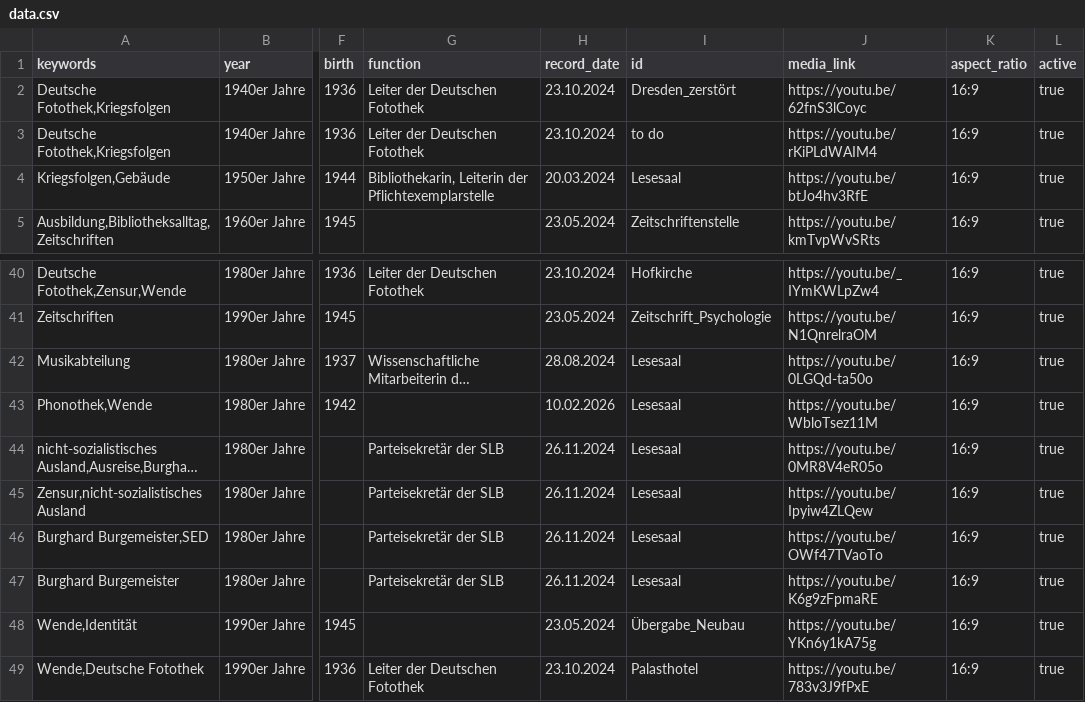
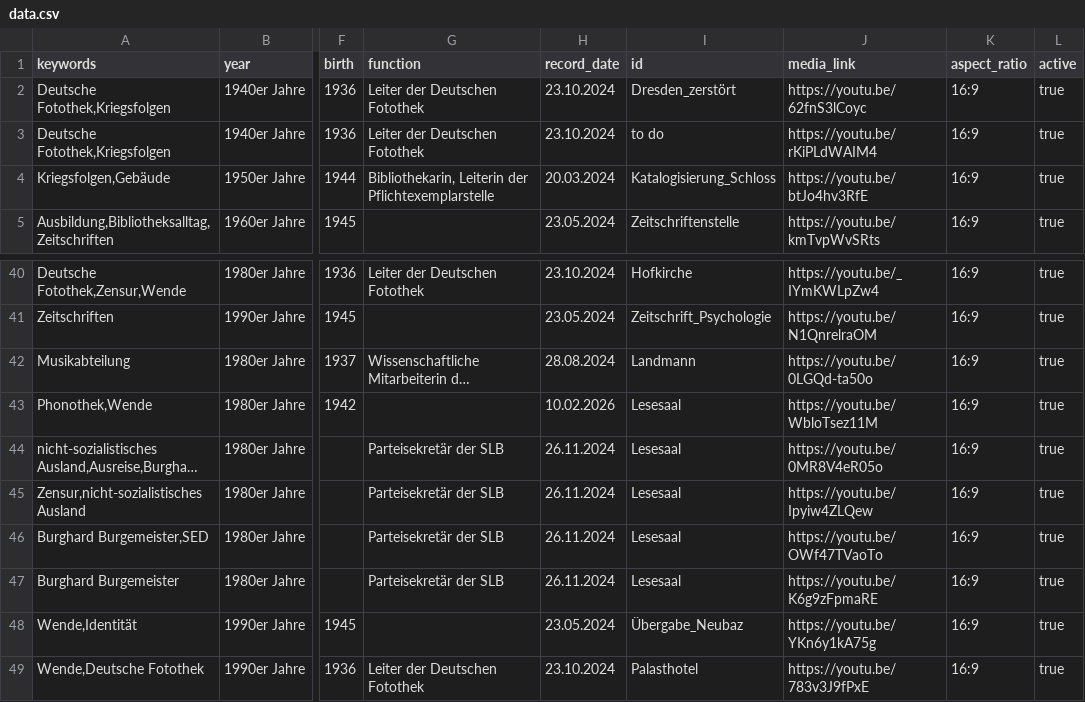
Before and after one commit to robertcornelisschuppe/Erinnerungen-an-die-SLB, a CSV file: data.csv, drawn as a sheet; only a part is shown, gaps mark what is left out; long unchanged cells end in …; the diff names each change by its address in the sheet, - before the commit and + after, or states it on an @@ line.

Commit message:
Update data.csv

```diff
--- a/data.csv
+++ b/data.csv
-I4 (id): Lesesaal
+I4 (id): Katalogisierung_Schloss
-I42 (id): Lesesaal
+I42 (id): Landmann
-I48 (id): Übergabe_Neubau
+I48 (id): Übergabe_Neubaz
```
